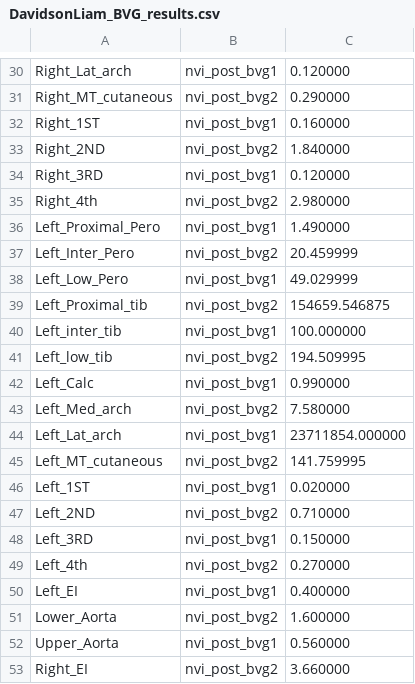
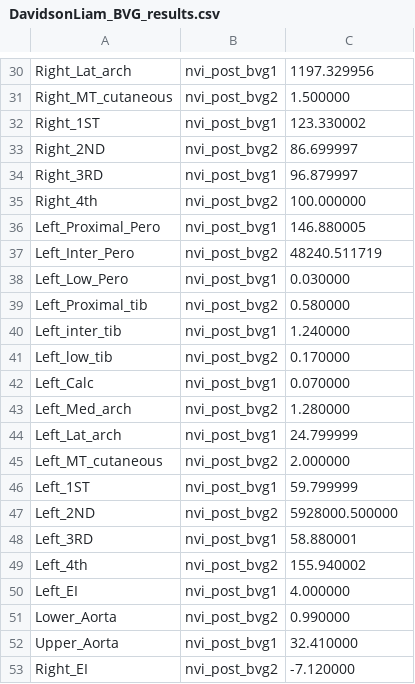
Before and after one commit to theliamdavidson/npvAlgFormTestr, a CSV file: DavidsonLiam_BVG_results.csv, drawn as a sheet; only a part is shown, gaps mark what is left out; the diff covers the shown part only; the diff names each change by its address in the sheet, - before the commit and + after, or states it on an @@ line.

```diff
--- a/DavidsonLiam_BVG_results.csv
+++ b/DavidsonLiam_BVG_results.csv
-C30: 0.120000
+C30: 1197.329956
-C31: 0.290000
+C31: 1.500000
-C32: 0.160000
+C32: 123.330002
-C33: 1.840000
+C33: 86.699997
-C34: 0.120000
+C34: 96.879997
-C35: 2.980000
+C35: 100.000000
-C36: 1.490000
+C36: 146.880005
-C37: 20.459999
+C37: 48240.511719
-C38: 49.029999
+C38: 0.030000
-C39: 154659.546875
+C39: 0.580000
-C40: 100.000000
+C40: 1.240000
-C41: 194.509995
+C41: 0.170000
-C42: 0.990000
+C42: 0.070000
-C43: 7.580000
+C43: 1.280000
-C44: 23711854.000000
+C44: 24.799999
-C45: 141.759995
+C45: 2.000000
-C46: 0.020000
+C46: 59.799999
-C47: 0.710000
+C47: 5928000.500000
-C48: 0.150000
+C48: 58.880001
-C49: 0.270000
+C49: 155.940002
-C50: 0.400000
+C50: 4.000000
-C51: 1.600000
+C51: 0.990000
-C52: 0.560000
+C52: 32.410000
-C53: 3.660000
+C53: -7.120000
```
Also changed, not shown: 27 edited cells elsewhere in this file, 5 other files.
